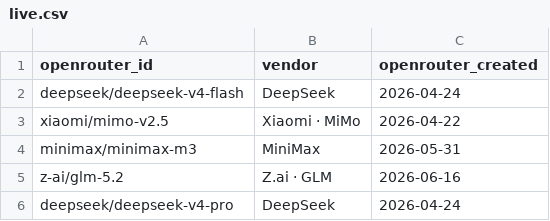
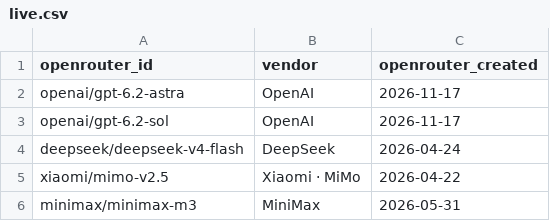
Before and after one commit to Nexight-ai/oneshotlm-prompts, a CSV file: models/live.csv, drawn as a sheet; only a part is shown; the shorter side is filled out with more unchanged rows; the diff names each change by its address in the sheet, - before the commit and + after, or states it on an @@ line.

Commit message:
Add GPT-6.2 Astra and Sol (#34)
Co-authored-by: Takeshi Nabata <takeshi@MacBook-Air-M2.local>

```diff
--- a/models/live.csv
+++ b/models/live.csv
+row 2: openai/gpt-6.2-astra | OpenAI | 2026-11-17
+row 3: openai/gpt-6.2-sol | OpenAI | 2026-11-17
```
